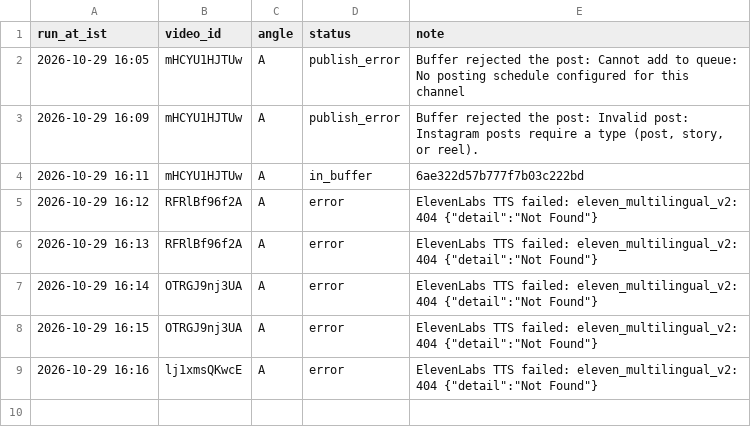
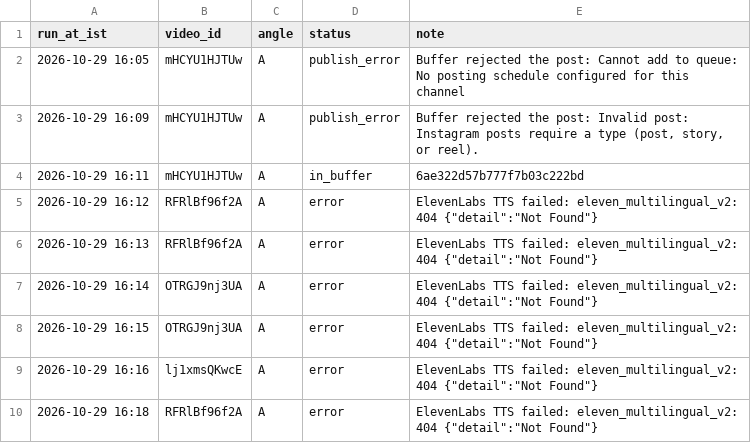
Before and after one commit to candidmarketingltd-art/paisadecode-reels, a CSV file: logs/runs.csv, drawn as a sheet; the diff names each change by its address in the sheet, - before the commit and + after, or states it on an @@ line.

```diff
--- a/logs/runs.csv
+++ b/logs/runs.csv
+row 10: 2026-10-29 16:18 | RFRlBf96f2A | A | error | ElevenLabs TTS failed: eleven_multilingual_v2: 404 {"detail":"Not Found"}
```
Also changed, not shown: calendar/calendar.csv, 1 other file.
